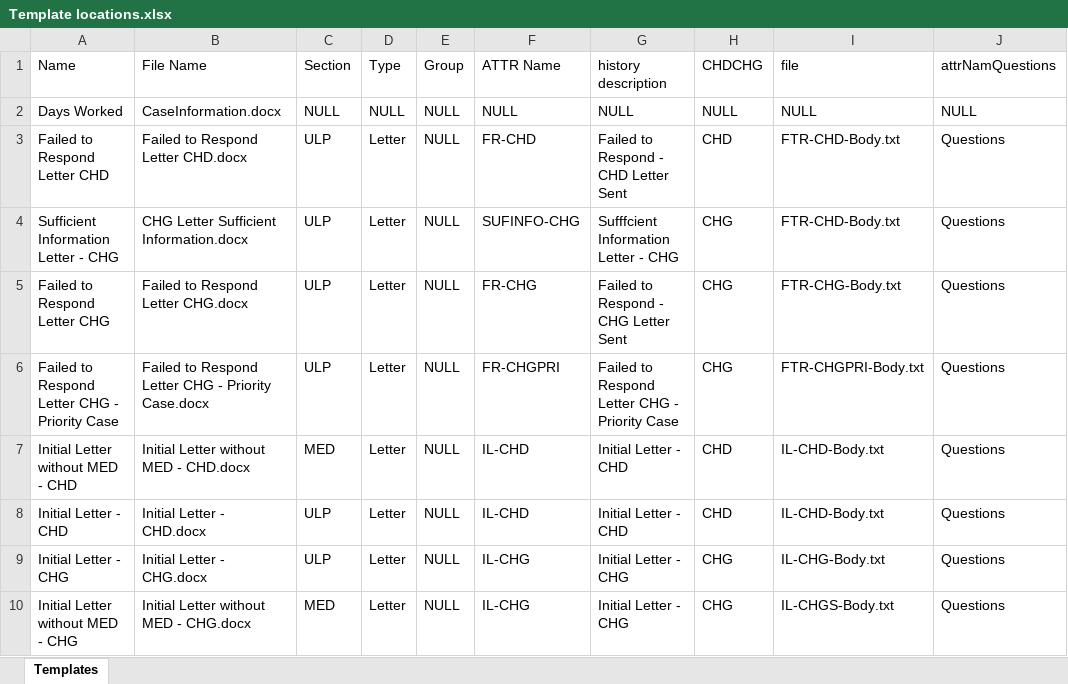
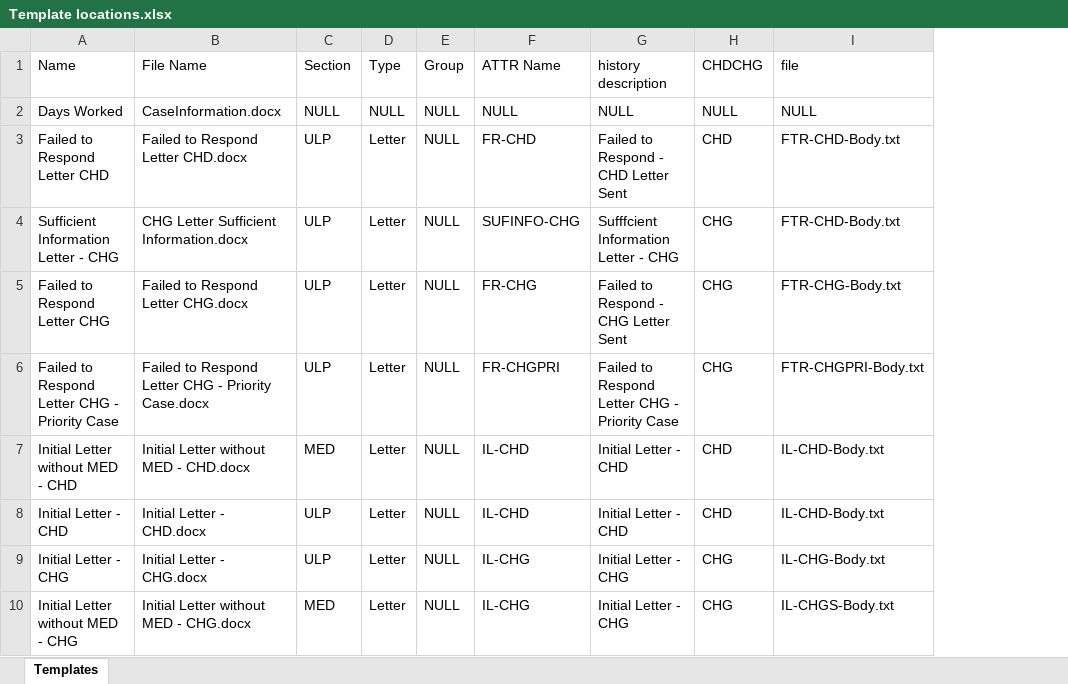
Before and after one commit to CurrentlyNotSet/SERBMSSQLMigrationTool, an Excel workbook: Template locations.xlsx, sheet Templates, drawn as a sheet; only a part is shown; values as stored, in another font and other column widths than the file's, no borders; the diff names each change by its address in the sheet, - before the commit and + after, or states it on an @@ line.

```diff
--- a/Template locations.xlsx (sheet Templates)
+++ b/Template locations.xlsx (sheet Templates)
-column J (attrNamQuestions), rows 2-10: NULL | Questions | Questions | Questions | Questions | Questions | Questions | Questions | Questions
```
Also changed, not shown: 4 other files.
